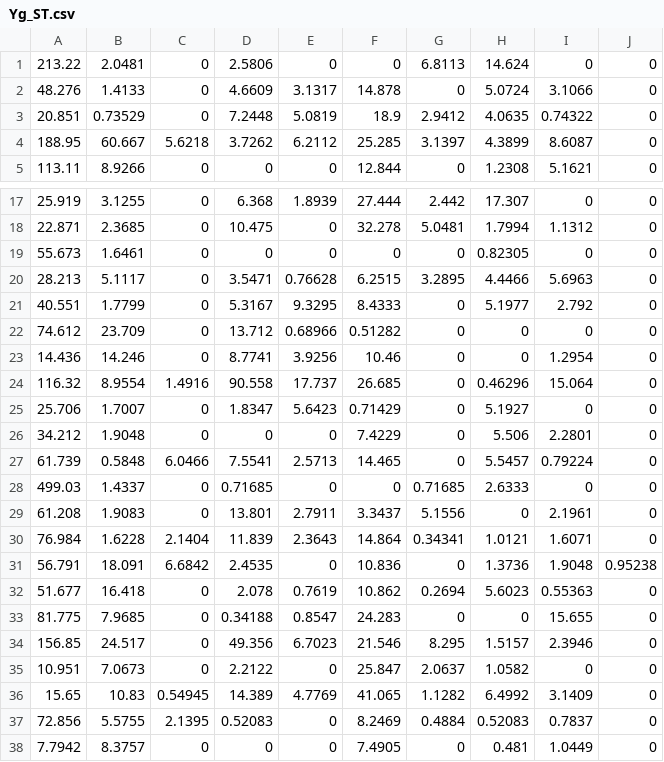
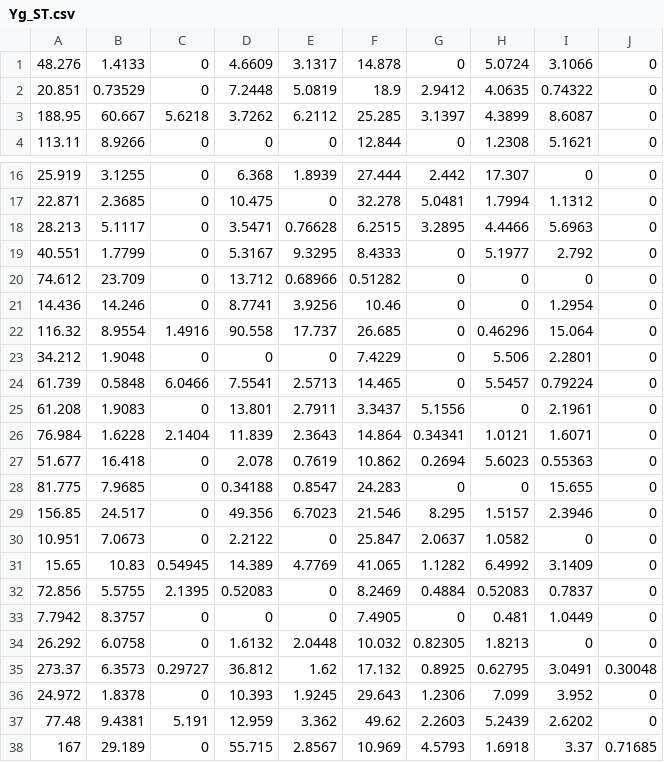
Before and after one commit to weitingwlin/ivalatitude, a CSV file: code_rfiles/Rdata/Yg_ST.csv, drawn as a sheet; only a part is shown, gaps mark what is left out; the shorter side is filled out with more unchanged rows.

```diff
--- a/code_rfiles/Rdata/Yg_ST.csv
+++ b/code_rfiles/Rdata/Yg_ST.csv
@@ -1,2 +1 @@
-213.22,2.0481,0,2.5806,0,0,6.8113,14.624,0,0
 48.276,1.4133,0,4.6609,3.1317,14.878,0,5.0724,3.1066,0
@@ -18,3 +17,2 @@
 22.871,2.3685,0,10.475,0,32.278,5.0481,1.7994,1.1312,0
-55.673,1.6461,0,0,0,0,0,0.82305,0,0
 28.213,5.1117,0,3.5471,0.76628,6.2515,3.2895,4.4466,5.6963,0
@@ -24,9 +22,6 @@
 116.32,8.9554,1.4916,90.558,17.737,26.685,0,0.46296,15.064,0
-25.706,1.7007,0,1.8347,5.6423,0.71429,0,5.1927,0,0
 34.212,1.9048,0,0,0,7.4229,0,5.506,2.2801,0
 61.739,0.5848,6.0466,7.5541,2.5713,14.465,0,5.5457,0.79224,0
-499.03,1.4337,0,0.71685,0,0,0.71685,2.6333,0,0
 61.208,1.9083,0,13.801,2.7911,3.3437,5.1556,0,2.1961,0
 76.984,1.6228,2.1404,11.839,2.3643,14.864,0.34341,1.0121,1.6071,0
-56.791,18.091,6.6842,2.4535,0,10.836,0,1.3736,1.9048,0.95238
 51.677,16.418,0,2.078,0.7619,10.862,0.2694,5.6023,0.55363,0
```
Also changed, not shown: code_rfiles/Rdata/Xe_ST.csv, code_rfiles/Rdata/Xs_ST.csv, 6 other files.
